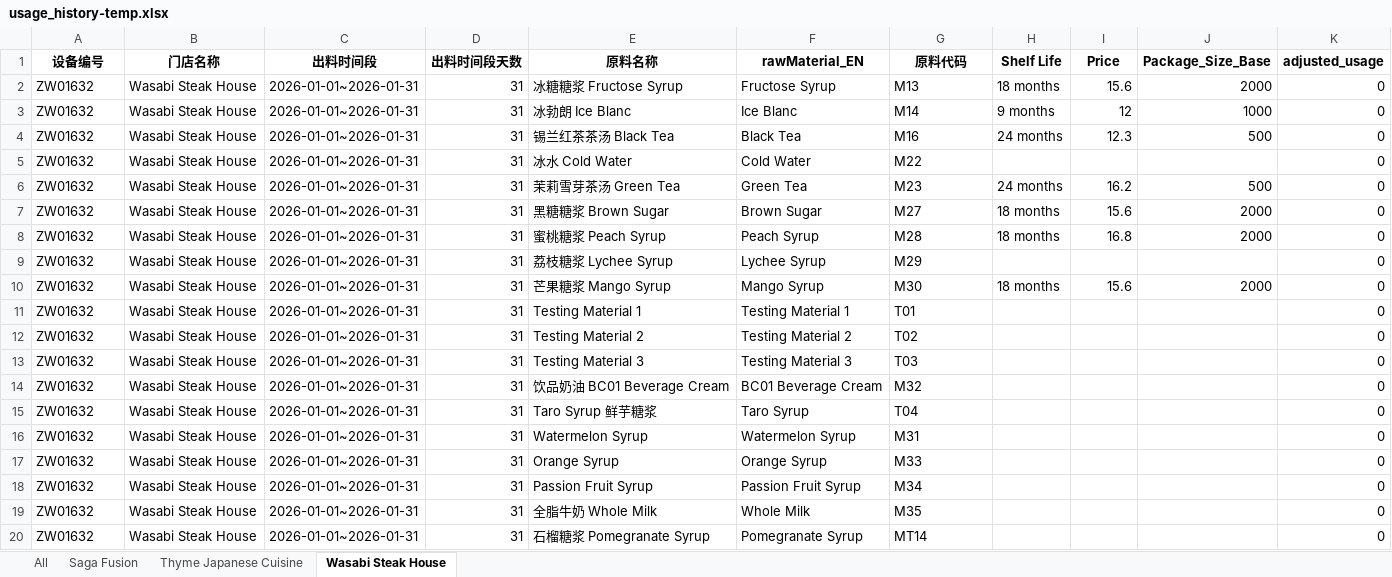
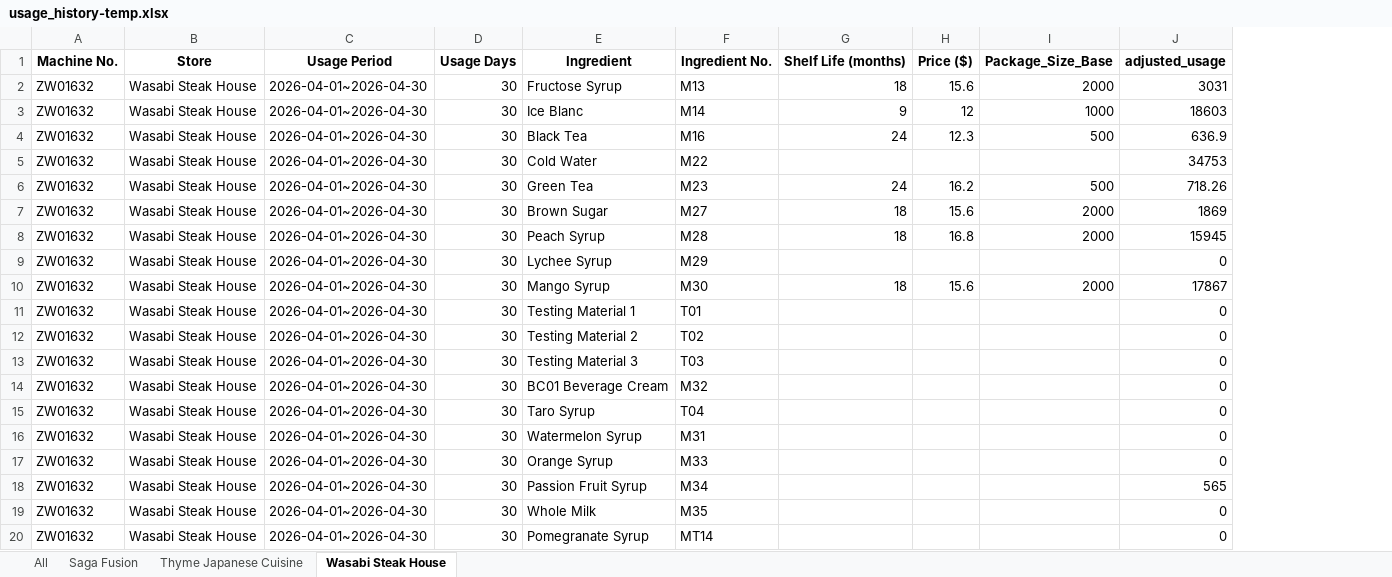
Before and after one commit to Ethanlin26716/boba_tea_SO-PO_generation_page, an Excel workbook: history_data/usage_history-temp.xlsx, sheet Wasabi Steak House, drawn as a sheet; values as stored, in another font and other column widths than the file's, no borders; removed rows and columns are numbered as before the commit, all else as after; the diff names each change by its address in the sheet, - before the commit and + after, or states it on an @@ line.

```diff
--- a/history_data/usage_history-temp.xlsx (sheet Wasabi Steak House)
+++ b/history_data/usage_history-temp.xlsx (sheet Wasabi Steak House)
-column C, rows 2-20: all 2026-01-01~2026-01-31
-column D, rows 2-20: all 31
-column E, rows 2-20: 冰糖糖浆 Fructose Syrup | 冰勃朗 Ice Blanc | 锡兰红茶茶汤 Black Tea | 冰水 Cold Water | 茉莉雪芽茶汤 Green Tea | 黑糖糖浆 Brown Sugar | 蜜桃糖浆 Peach Syrup | 荔枝糖浆 Lychee Syrup | 芒果糖浆 Mango Syrup | Testing Material 1 | Testing Material 2 | Testing Material 3 | 饮品奶油 BC01 Beverage Cream | Taro Syrup 鲜芋糖浆 | Watermelon Syrup | Orange Syrup | Passion Fruit Syrup | 全脂牛奶 Whole Milk | 石榴糖浆 Pomegranate Syrup
+column C, rows 2-20: all 2026-04-01~2026-04-30
+column D, rows 2-20: all 30
-column H, rows 2-10: 18 months | 9 months | 24 months |  | 24 months | 18 months | 18 months |  | 18 months
+column G, rows 2-10: 18 | 9 | 24 |  | 24 | 18 | 18 |  | 18
-row 1: 设备编号 | 门店名称 | 出料时间段 | 出料时间段天数 | 原料名称 | rawMaterial_EN | 原料代码 | Shelf Life | Price | Package_Size_Base | adjusted_usage
+row 1: Machine No. | Store | Usage Period | Usage Days | Ingredient | Ingredient No. | Shelf Life (months) | Price ($) | Package_Size_Base | adjusted_usage
-J2: 0
+J2: 3031
-J3: 0
+J3: 18603
-J4: 0
+J4: 636.9
-J5: 0
+J5: 34753
-J6: 0
+J6: 718.26
-J7: 0
+J7: 1869
-J8: 0
+J8: 15945
-J10: 0
+J10: 17867
-J18: 0
+J18: 565
```
Also changed, not shown: sheet All, sheet Saga Fusion, sheet Thyme Japanese Cuisine, history_data/catalog_master.xlsx, history_data/inventory_history.xlsx, 16 other files.
